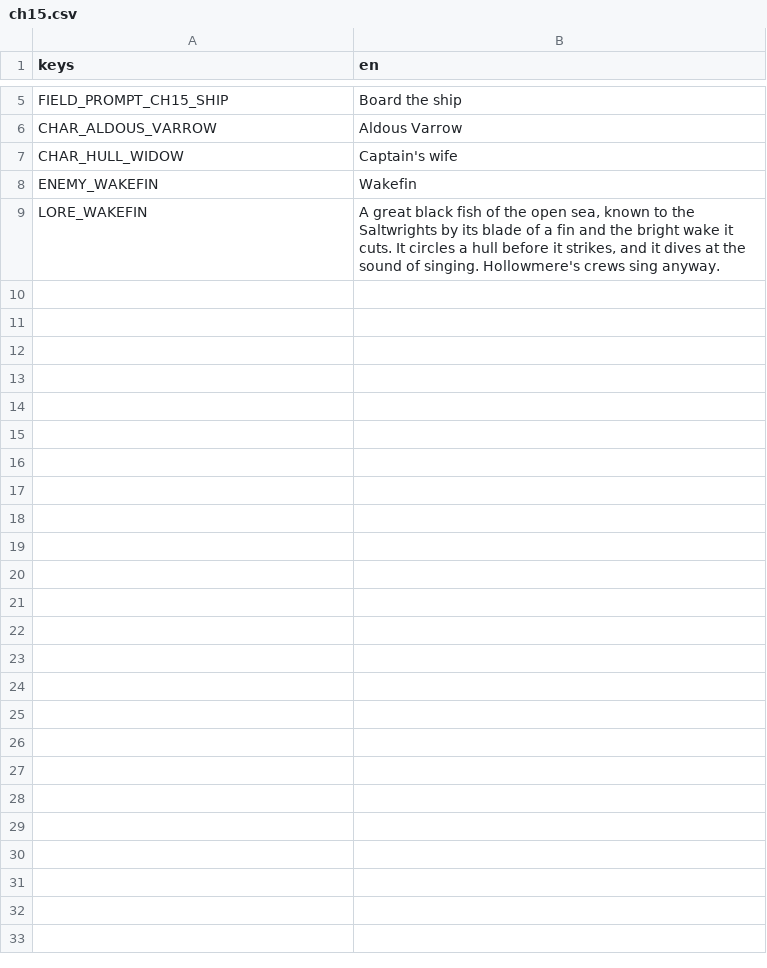
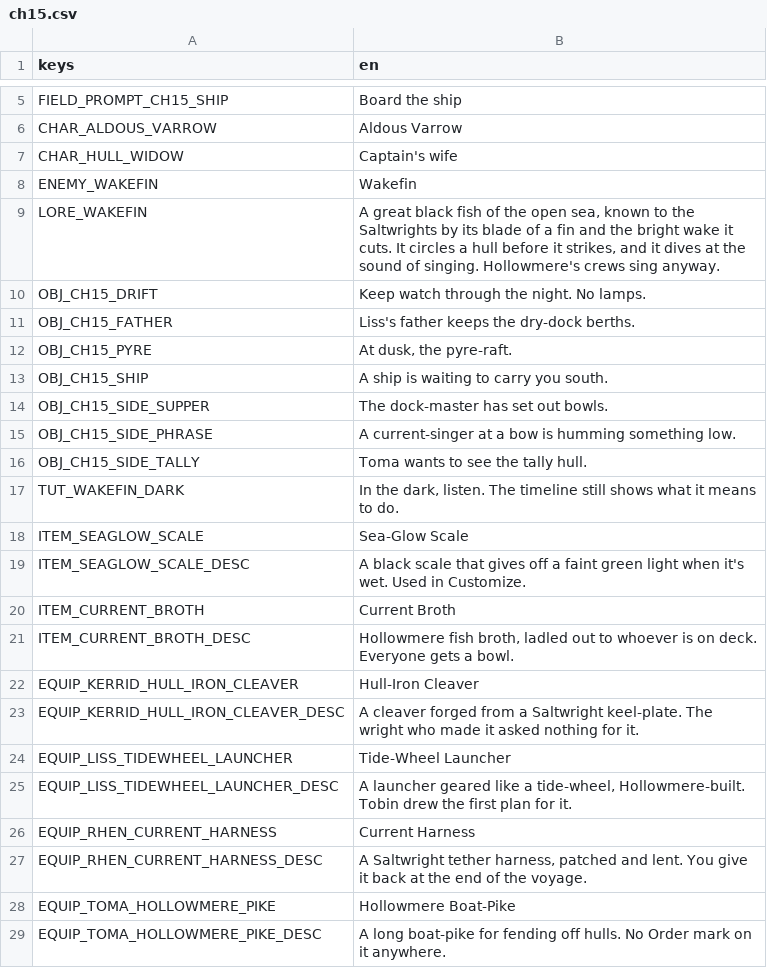
Before and after one commit to LeviticusFigglebottom/ClaudalFantasyX, a CSV file: game/data/loc/ch15.csv, drawn as a sheet; only a part is shown, gaps mark what is left out.

```diff
--- a/game/data/loc/ch15.csv
+++ b/game/data/loc/ch15.csv
@@ -9 +9,21 @@ ENEMY_WAKEFIN,Wakefin
 LORE_WAKEFIN,"A great black fish of the open sea, known to the Saltwrights by its blade of a fin and the bright wake it cuts. It circles a hull before it strikes, and it dives at the sound of singing. Hollowmere's crews sing anyway."
+OBJ_CH15_DRIFT,Keep watch through the night. No lamps.
+OBJ_CH15_FATHER,Liss's father keeps the dry-dock berths.
+OBJ_CH15_PYRE,"At dusk, the pyre-raft."
+OBJ_CH15_SHIP,A ship is waiting to carry you south.
+OBJ_CH15_SIDE_SUPPER,The dock-master has set out bowls.
+OBJ_CH15_SIDE_PHRASE,A current-singer at a bow is humming something low.
+OBJ_CH15_SIDE_TALLY,Toma wants to see the tally hull.
+TUT_WAKEFIN_DARK,"In the dark, listen. The timeline still shows what it means to do."
+ITEM_SEAGLOW_SCALE,Sea-Glow Scale
+ITEM_SEAGLOW_SCALE_DESC,A black scale that gives off a faint green light when it's wet. Used in Customize.
+ITEM_CURRENT_BROTH,Current Broth
+ITEM_CURRENT_BROTH_DESC,"Hollowmere fish broth, ladled out to whoever is on deck. Everyone gets a bowl."
+EQUIP_KERRID_HULL_IRON_CLEAVER,Hull-Iron Cleaver
+EQUIP_KERRID_HULL_IRON_CLEAVER_DESC,A cleaver forged from a Saltwright keel-plate. The wright who made it asked nothing for it.
+EQUIP_LISS_TIDEWHEEL_LAUNCHER,Tide-Wheel Launcher
+EQUIP_LISS_TIDEWHEEL_LAUNCHER_DESC,"A launcher geared like a tide-wheel, Hollowmere-built. Tobin drew the first plan for it."
+EQUIP_RHEN_CURRENT_HARNESS,Current Harness
+EQUIP_RHEN_CURRENT_HARNESS_DESC,"A Saltwright tether harness, patched and lent. You give it back at the end of the voyage."
+EQUIP_TOMA_HOLLOWMERE_PIKE,Hollowmere Boat-Pike
+EQUIP_TOMA_HOLLOWMERE_PIKE_DESC,A long boat-pike for fending off hulls. No Order mark on it anywhere.
```
Also changed, not shown: game/data/loc/ch10.csv, game/data/loc/ch11.csv, 4 other files.
